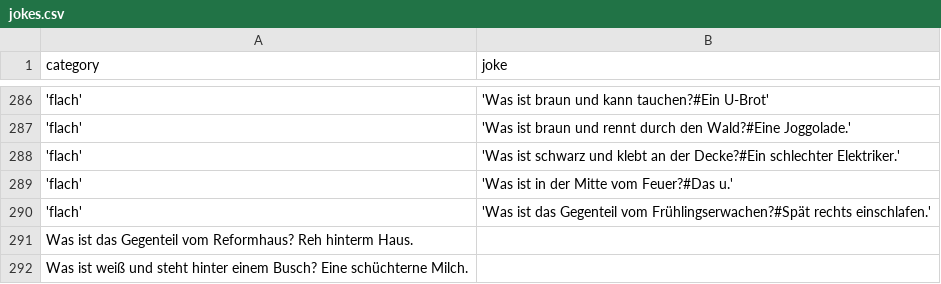
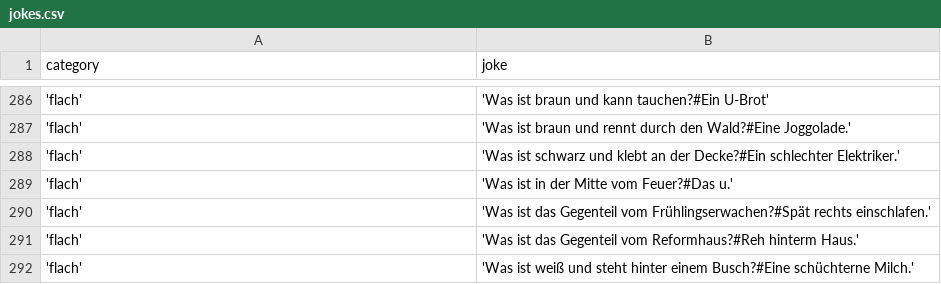
Before and after one commit to johannesschweig/helix-bot, a CSV file: data/jokes.csv, drawn as a sheet; only a part is shown, gaps mark what is left out.

Commit message:
fixed bad format in jokes

```diff
--- a/data/jokes.csv
+++ b/data/jokes.csv
@@ -290,3 +290,3 @@ category;joke
 'flach';'Was ist das Gegenteil vom Frühlingserwachen?#Spät rechts einschlafen.'
-Was ist das Gegenteil vom Reformhaus? Reh hinterm Haus.
-Was ist weiß und steht hinter einem Busch? Eine schüchterne Milch.
+'flach';'Was ist das Gegenteil vom Reformhaus?#Reh hinterm Haus.'
+'flach';'Was ist weiß und steht hinter einem Busch?#Eine schüchterne Milch.'
```
